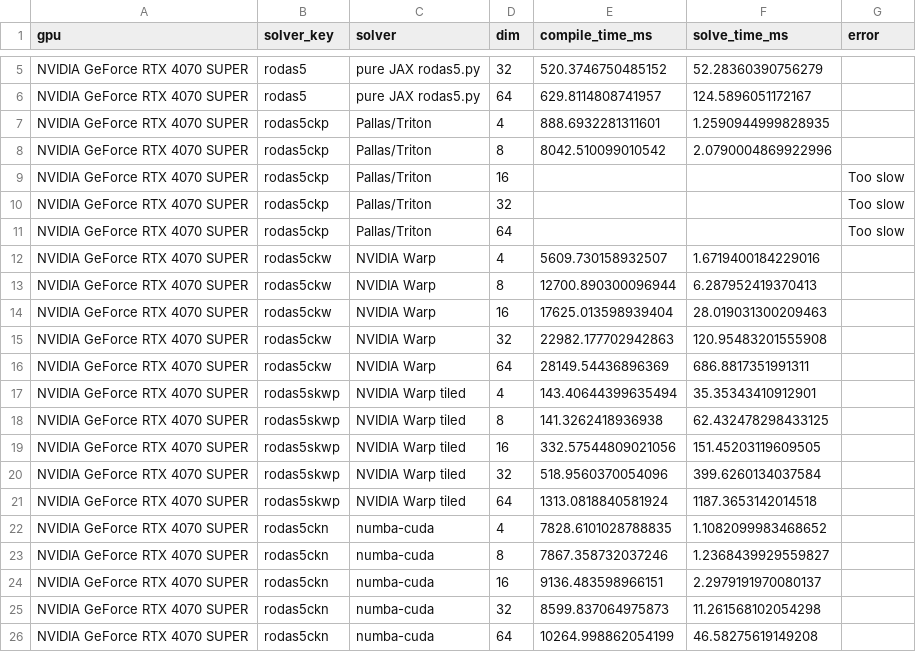
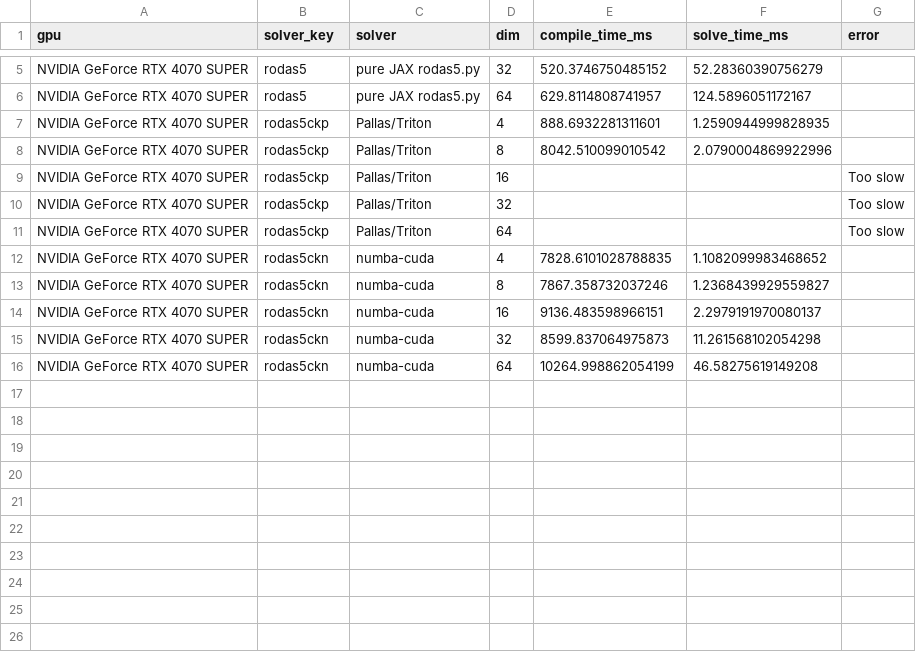
Before and after one commit to lawrenceberry/modax, a CSV file: scripts/8_rodas5ck_vdp_scaling/results-NVIDIA_GeForce_RTX_4070_SUPER.csv, drawn as a sheet; only a part is shown, gaps mark what is left out; the diff names each change by its address in the sheet, - before the commit and + after, or states it on an @@ line.

Commit message:
Remove NVIDIA Warp based solvers

```diff
--- a/scripts/8_rodas5ck_vdp_scaling/results-NVIDIA_GeForce_RTX_4070_SUPER.csv
+++ b/scripts/8_rodas5ck_vdp_scaling/results-NVIDIA_GeForce_RTX_4070_SUPER.csv
-row 12: NVIDIA GeForce RTX 4070 SUPER | rodas5ckw | NVIDIA Warp | 4 | 5609.730158932507 | 1.6719400184229016
-row 13: NVIDIA GeForce RTX 4070 SUPER | rodas5ckw | NVIDIA Warp | 8 | 12700.890300096944 | 6.287952419370413
-row 14: NVIDIA GeForce RTX 4070 SUPER | rodas5ckw | NVIDIA Warp | 16 | 17625.013598939404 | 28.019031300209463
-row 15: NVIDIA GeForce RTX 4070 SUPER | rodas5ckw | NVIDIA Warp | 32 | 22982.177702942863 | 120.95483201555908
-row 16: NVIDIA GeForce RTX 4070 SUPER | rodas5ckw | NVIDIA Warp | 64 | 28149.54436896369 | 686.8817351991311
-row 17: NVIDIA GeForce RTX 4070 SUPER | rodas5skwp | NVIDIA Warp tiled | 4 | 143.40644399635494 | 35.35343410912901
-row 18: NVIDIA GeForce RTX 4070 SUPER | rodas5skwp | NVIDIA Warp tiled | 8 | 141.3262418936938 | 62.432478298433125
-row 19: NVIDIA GeForce RTX 4070 SUPER | rodas5skwp | NVIDIA Warp tiled | 16 | 332.57544809021056 | 151.45203119609505
-row 20: NVIDIA GeForce RTX 4070 SUPER | rodas5skwp | NVIDIA Warp tiled | 32 | 518.9560370054096 | 399.6260134037584
-row 21: NVIDIA GeForce RTX 4070 SUPER | rodas5skwp | NVIDIA Warp tiled | 64 | 1313.0818840581924 | 1187.3653142014518
```
Also changed, not shown: 17 other files.
